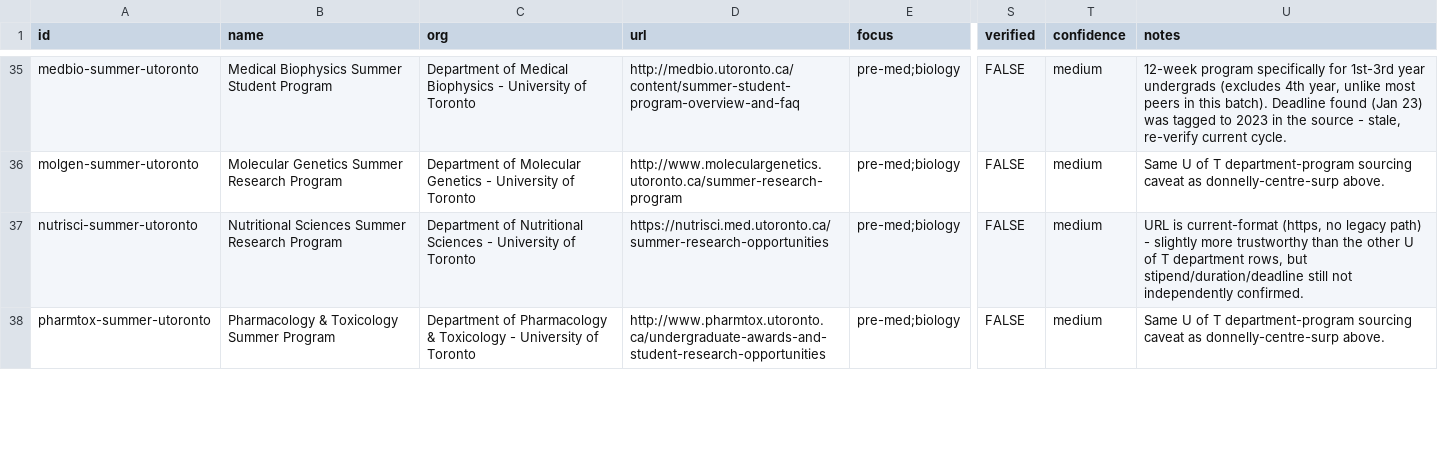
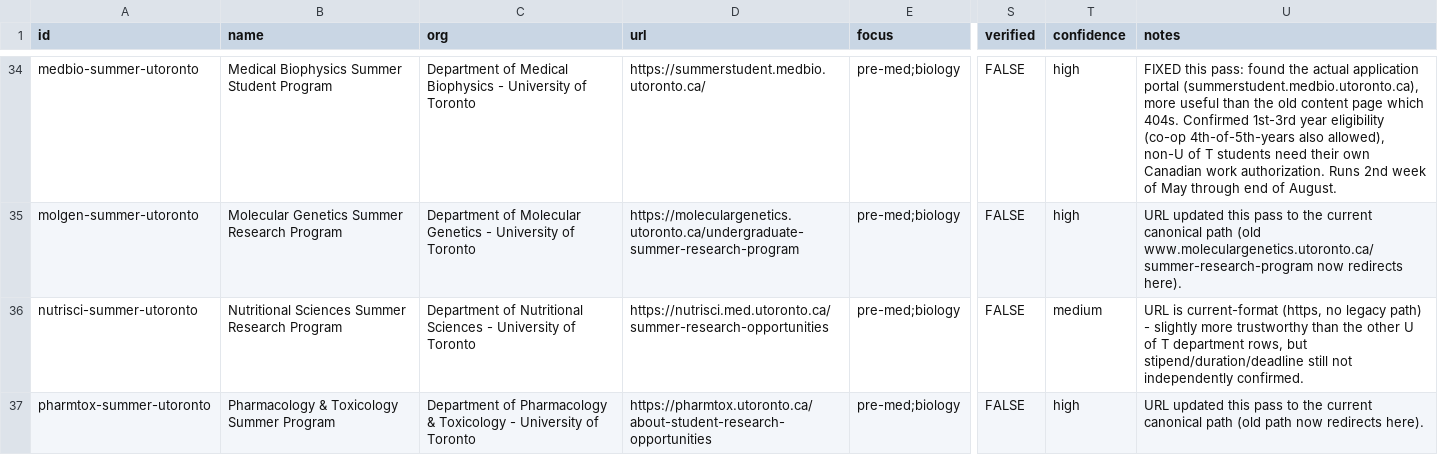
Before and after one commit to MatveiPoltoratskiy/researchly_holder, a CSV file: docs/canada-opportunities-draft.csv, drawn as a sheet; only a part is shown, gaps mark what is left out; addresses are those after the commit; the diff covers the shown part only; the diff names each change by its address in the sheet, - before the commit and + after, or states it on an @@ line.

Commit message:
Verify Canada dataset sources: fix 404s, correct eligibility errors
- Fixed ~15 dead/wrong URLs (404s from stale site paths), found real URLs
  for 9 previously-unsourced rows (Sanofi Biogenius, Calgary CHI, Xavier
  Pelletier/BC Cancer, HYRS/U Alberta, CFID) via primary sources
- Corrected ISSYP: it's an online program, not in-person at Waterloo as
  originally modeled (mode + coordinates fixed)
- Corrected CIHR USRA: this stream is restricted to Black students only,
  not general-eligibility as originally modeled — now flagged as a hard
  eligibility tag in the UI, not just a note
- Corrected Women's College Hospital ESSP/SSRP: equity-restricted
  (specific underrepresented groups), also now flagged in the UI
- Dropped 3 rows that couldn't be substantiated after further research
  (toronto-rehab-placements, obgyn-summer-utoronto, bcchr-rising-scholars)
- Renamed/re-sourced Bloorview row to its real name (Ward Family Summer
  Student Research Program) with corrected eligibility
- Re-ran curl verification on all 44 URLs: all resolve (200), except
  Perimeter Institute (403 bot-block, content independently verified) and
  IBBME (server refuses automated connections, page confirmed live via
  search — needs a manual browser check)

```diff
--- a/docs/canada-opportunities-draft.csv
+++ b/docs/canada-opportunities-draft.csv
-D34 (url): http://medbio.utoronto.ca/content/summer-student-program-overview-and-faq
+D34 (url): https://summerstudent.medbio.utoronto.ca/
-T34:T35 (confidence): medium
+T34:T35 (confidence): high
-U34 (notes): 12-week program specifically for 1st-3rd year undergrads (excludes 4th year, unlike most peers in this batch). Deadline found (Jan 23) was tagged to 2023 in the source - stale, re-verify current cycle.
+U34 (notes): FIXED this pass: found the actual application portal (summerstudent.medbio.utoronto.ca), more useful than the old content page which 404s. Confirmed 1st-3rd year eligibility (co-op 4th-of-5th-years also allowed), non-U of T students need their own Canadian work authorization. Runs 2nd week of May through end of August.
-D35 (url): http://www.moleculargenetics.utoronto.ca/summer-research-program
+D35 (url): https://moleculargenetics.utoronto.ca/undergraduate-summer-research-program
-U35 (notes): Same U of T department-program sourcing caveat as donnelly-centre-surp above.
+U35 (notes): URL updated this pass to the current canonical path (old www.moleculargenetics.utoronto.ca/summer-research-program now redirects here).
-D37 (url): http://www.pharmtox.utoronto.ca/undergraduate-awards-and-student-research-opportunities
+D37 (url): https://pharmtox.utoronto.ca/about-student-research-opportunities
-T37 (confidence): medium
+T37 (confidence): high
-U37 (notes): Same U of T department-program sourcing caveat as donnelly-centre-surp above.
+U37 (notes): URL updated this pass to the current canonical path (old path now redirects here).
```
Also changed, not shown: 3 removed rows and 82 edited cells elsewhere in this file, 3 other files.
